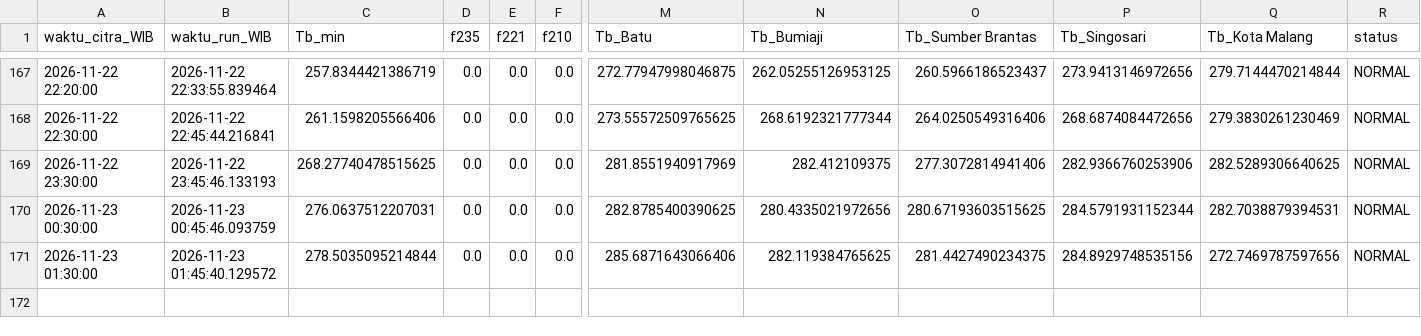
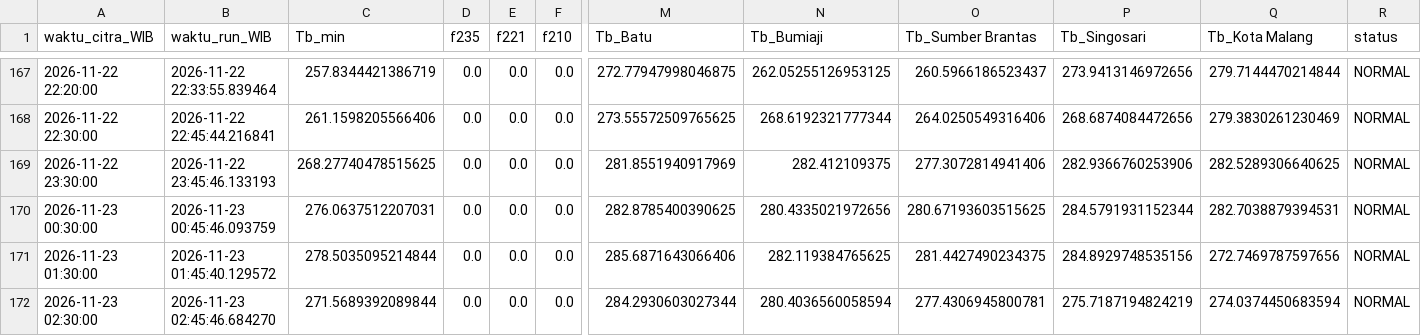
Before and after one commit to bagus2018/pantau-awan-batu, a CSV file: output/log_cek_himawari_batu.csv, drawn as a sheet; only a part is shown, gaps mark what is left out; rows hold the shown columns only; the diff names each change by its address in the sheet, - before the commit and + after, or states it on an @@ line.

```diff
--- a/output/log_cek_himawari_batu.csv
+++ b/output/log_cek_himawari_batu.csv
+row 172: 2026-11-23 02:30:00 | 2026-11-23 02:45:46.684270 | 271.5689392089844 | 0.0 | 0.0 | 0.0 | 284.2930603027344 | 280.4036560058594 | 277.4306945800781 | 275.7187194824219 | 274.0374450683594 | NORMAL
```
Also changed, not shown: output/LATEST_banding_historis.csv, output/LATEST_deret_awan.csv, 4 other files.
